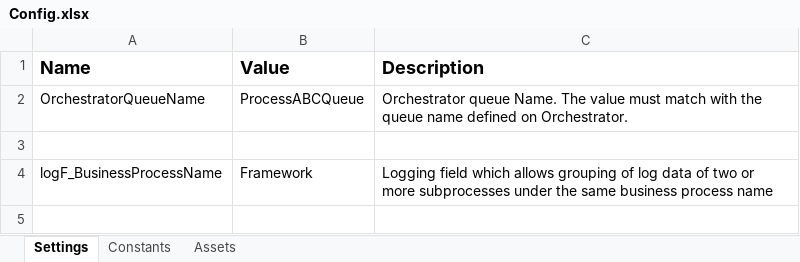
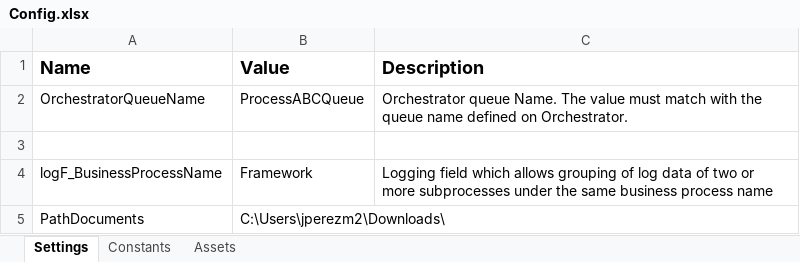
Before and after one commit to enaipe/ReFramework1, an Excel workbook: Data/Config.xlsx, sheet Settings, drawn as a sheet; values as stored, in another font and other column widths than the file's, no borders; the diff names each change by its address in the sheet, - before the commit and + after, or states it on an @@ line.

Commit message:
Insertando Contenido de un excel

```diff
--- a/Data/Config.xlsx (sheet Settings)
+++ b/Data/Config.xlsx (sheet Settings)
+row 5: PathDocuments | C:\Users\jperezm2\Downloads\
```
Also changed, not shown: 34 other files.
